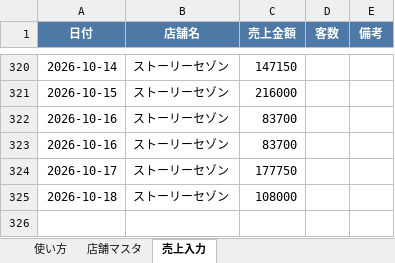
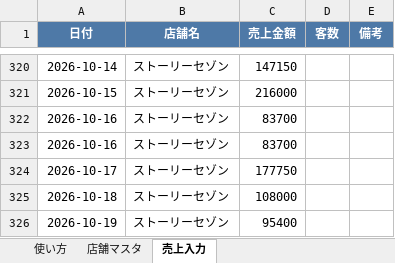
Before and after one commit to bossbossec-coder/bigboss-special-page, an Excel workbook: dashboard/data/incoming/ストーリーセゾン.xlsx, sheet 売上入力, drawn as a sheet; only a part is shown, gaps mark what is left out; values as stored, in another font and other column widths than the file's, no borders; the diff names each change by its address in the sheet, - before the commit and + after, or states it on an @@ line.

Commit message:
売上データ追加: ストーリーセゾン.xlsx

```diff
--- a/dashboard/data/incoming/ストーリーセゾン.xlsx (sheet 売上入力)
+++ b/dashboard/data/incoming/ストーリーセゾン.xlsx (sheet 売上入力)
+row 326: 2026-10-19 | ストーリーセゾン | 95400
```
